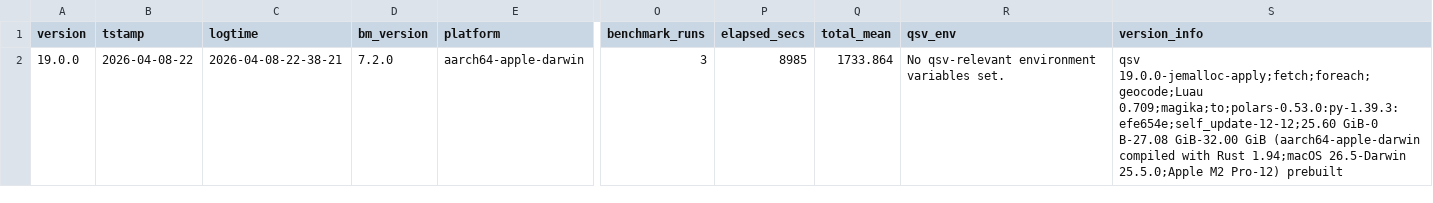
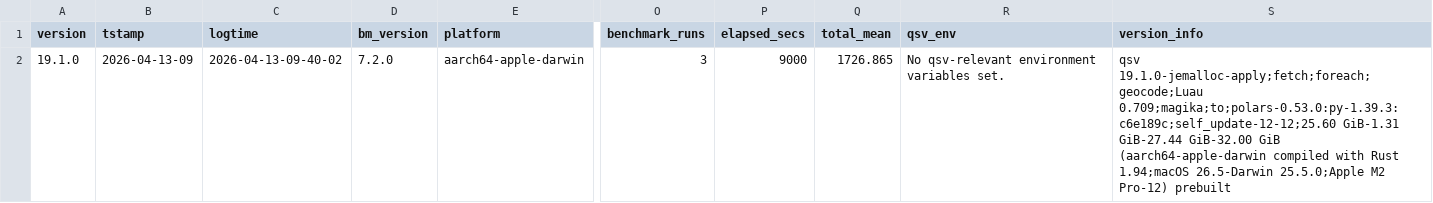
Before and after one commit to dathere/qsv, a TSV file: scripts/results/latest_run_info.tsv, drawn as a sheet; only a part is shown, gaps mark what is left out; the diff names each change by its address in the sheet, - before the commit and + after, or states it on an @@ line.

```diff
--- a/scripts/results/latest_run_info.tsv
+++ b/scripts/results/latest_run_info.tsv
-A2 (version): 19.0.0
+A2 (version): 19.1.0
-B2 (tstamp): 2026-04-08-22
+B2 (tstamp): 2026-04-13-09
-C2 (logtime): 2026-04-08-22-38-21
+C2 (logtime): 2026-04-13-09-40-02
-P2 (elapsed_secs): 8985
+P2 (elapsed_secs): 9000
-Q2 (total_mean): 1733.864
+Q2 (total_mean): 1726.865
-S2 (version_info): qsv 19.0.0-jemalloc-apply;fetch;foreach;geocode;Luau 0.709;magika;to;polars-0.53.0:py-1.39.3:efe654e;self_update-12-12;25.60 GiB-0 B-27.08 GiB-32.00 GiB…
+S2 (version_info): qsv 19.1.0-jemalloc-apply;fetch;foreach;geocode;Luau 0.709;magika;to;polars-0.53.0:py-1.39.3:c6e189c;self_update-12-12;25.60 GiB-1.31 GiB-27.44 GiB-32.00 GiB…
```
Also changed, not shown: scripts/results/latest_results.csv, scripts/results/run_info_history.tsv, 2 other files.
